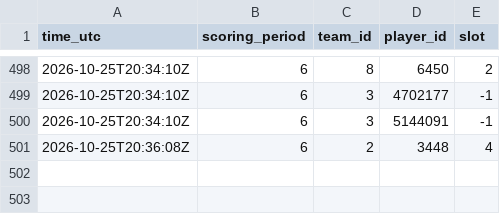
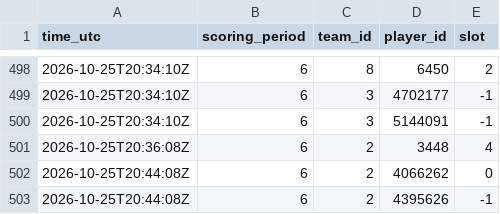
Before and after one commit to thewhitelisted/cg-engine, a CSV file: data/lineup_log.csv, drawn as a sheet; only a part is shown, gaps mark what is left out.

Commit message:
Status and lineup logs

```diff
--- a/data/lineup_log.csv
+++ b/data/lineup_log.csv
@@ -501 +501,3 @@ time_utc,scoring_period,team_id,player_id,slot
 2026-10-25T20:36:08Z,6,2,3448,4
+2026-10-25T20:44:08Z,6,2,4066262,0
+2026-10-25T20:44:08Z,6,2,4395626,-1
```
